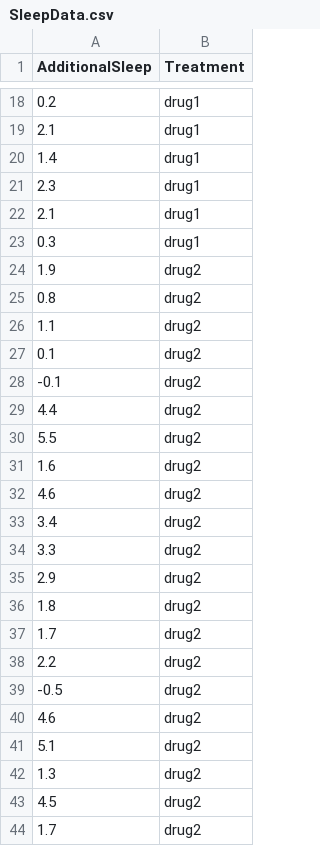
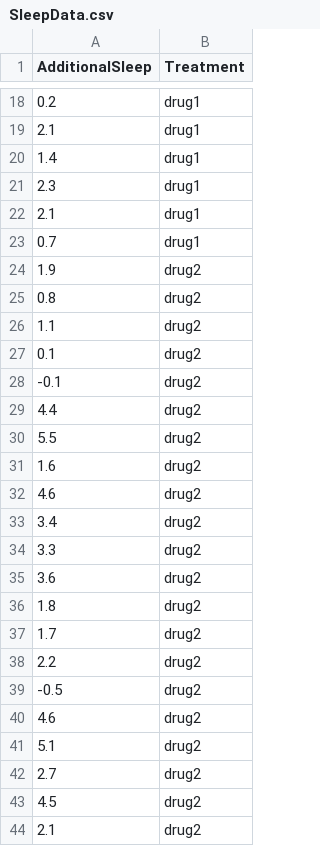
Before and after one commit to IJohnson-math/Math138, a CSV file: SleepData.csv, drawn as a sheet; only a part is shown, gaps mark what is left out.

Commit message:
Add files via upload

```diff
--- a/SleepData.csv
+++ b/SleepData.csv
@@ -22,3 +22,3 @@
 2.1,drug1
-0.3,drug1
+0.7,drug1
 1.9,drug2
@@ -34,3 +34,3 @@
 3.3,drug2
-2.9,drug2
+3.6,drug2
 1.8,drug2
@@ -41,4 +41,4 @@
 5.1,drug2
-1.3,drug2
+2.7,drug2
 4.5,drug2
-1.7,drug2
+2.1,drug2
```
